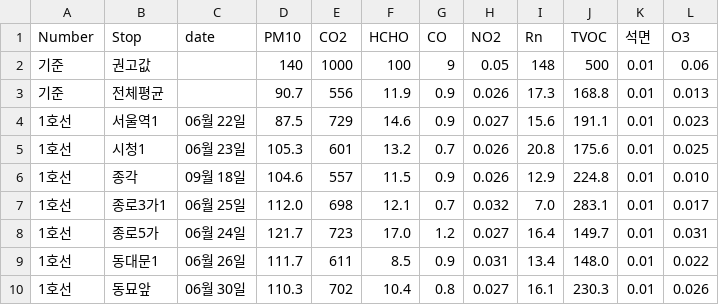
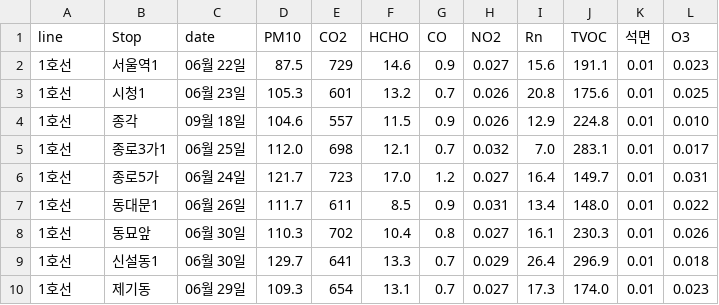
Before and after one commit to kimjihee/kimjihee.github.io, a CSV file: data/서울지하철역별 공기질.csv, drawn as a sheet; only a part is shown; the shorter side is filled out with more unchanged rows.

Commit message:
data upload

```diff
--- a/data/서울지하철역별 공기질.csv
+++ b/data/서울지하철역별 공기질.csv
@@ -1,4 +1,2 @@
-Number,Stop,date,PM10,CO2,HCHO,CO,NO2,Rn,TVOC,석면,O3
-기준,권고값,,140,1000,100,9,0.05,148,500,0.01,0.06
-기준,전체평균,,90.7 ,556 ,11.9 ,0.9 ,0.026 ,17.3 ,168.8 ,0.01,0.013
+line,Stop,date,PM10,CO2,HCHO,CO,NO2,Rn,TVOC,석면,O3
 1호선,서울역1,06월 22일,87.5 ,729 ,14.6 ,0.9 ,0.027 ,15.6 ,191.1 ,0.01,0.023
```
